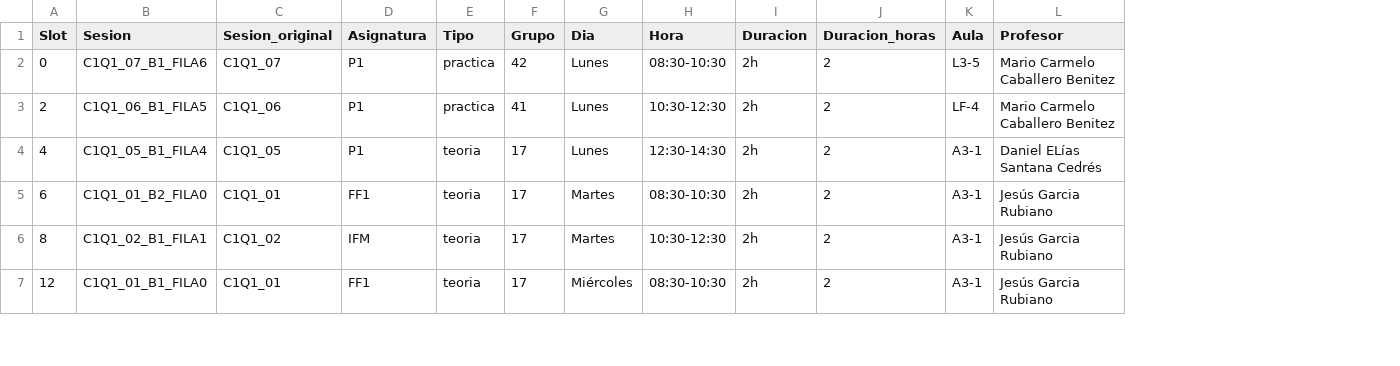
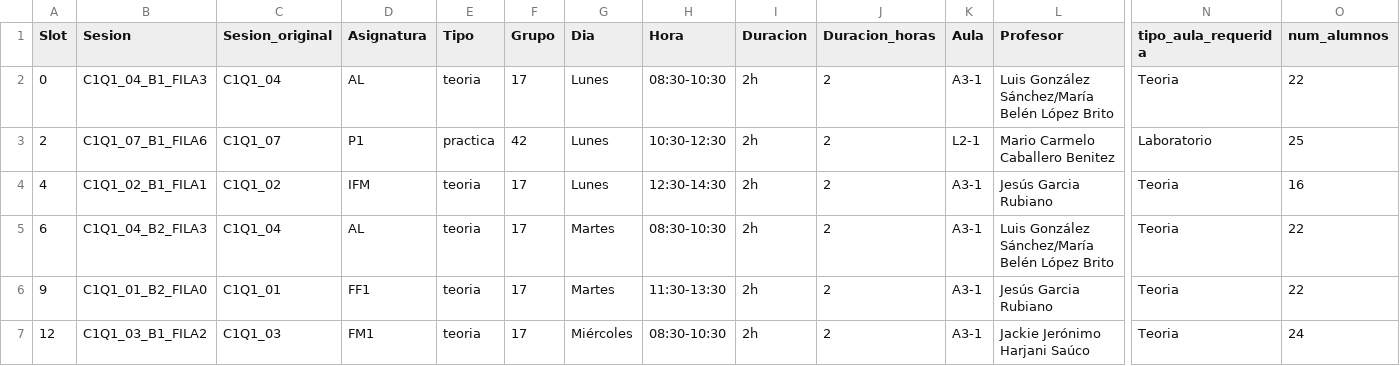
Before and after one commit to inestorres102/ProyectoOH, a CSV file: resultados/horario_1GIFM_1cuatri_recocido.csv, drawn as a sheet; only a part is shown, gaps mark what is left out; the diff covers the shown part only; the diff names each change by its address in the sheet, - before the commit and + after, or states it on an @@ line.

```diff
--- a/resultados/horario_1GIFM_1cuatri_recocido.csv
+++ b/resultados/horario_1GIFM_1cuatri_recocido.csv
+column N (tipo_aula_requerida), rows 2-7: Teoria | Laboratorio | Teoria | Teoria | Teoria | Teoria
+column O (num_alumnos), rows 2-7: 22 | 25 | 16 | 22 | 22 | 24
-B2 (Sesion): C1Q1_07_B1_FILA6
+B2 (Sesion): C1Q1_04_B1_FILA3
-C2 (Sesion_original): C1Q1_07
+C2 (Sesion_original): C1Q1_04
-D2 (Asignatura): P1
+D2 (Asignatura): AL
-E2 (Tipo): practica
+E2 (Tipo): teoria
-F2 (Grupo): 42
+F2 (Grupo): 17
-K2 (Aula): L3-5
+K2 (Aula): A3-1
-L2 (Profesor): Mario Carmelo Caballero Benitez
+L2 (Profesor): Luis González Sánchez/María Belén López Brito
-B3 (Sesion): C1Q1_06_B1_FILA5
+B3 (Sesion): C1Q1_07_B1_FILA6
-C3 (Sesion_original): C1Q1_06
+C3 (Sesion_original): C1Q1_07
-F3 (Grupo): 41
+F3 (Grupo): 42
-K3 (Aula): LF-4
+K3 (Aula): L2-1
-B4 (Sesion): C1Q1_05_B1_FILA4
+B4 (Sesion): C1Q1_02_B1_FILA1
-C4 (Sesion_original): C1Q1_05
+C4 (Sesion_original): C1Q1_02
-D4 (Asignatura): P1
+D4 (Asignatura): IFM
-L4 (Profesor): Daniel ELías Santana Cedrés
+L4 (Profesor): Jesús Garcia Rubiano
-B5 (Sesion): C1Q1_01_B2_FILA0
+B5 (Sesion): C1Q1_04_B2_FILA3
-C5 (Sesion_original): C1Q1_01
+C5 (Sesion_original): C1Q1_04
-D5 (Asignatura): FF1
+D5 (Asignatura): AL
-L5 (Profesor): Jesús Garcia Rubiano
+L5 (Profesor): Luis González Sánchez/María Belén López Brito
-A6 (Slot): 8
+A6 (Slot): 9
-B6 (Sesion): C1Q1_02_B1_FILA1
+B6 (Sesion): C1Q1_01_B2_FILA0
-C6 (Sesion_original): C1Q1_02
+C6 (Sesion_original): C1Q1_01
-D6 (Asignatura): IFM
+D6 (Asignatura): FF1
-H6 (Hora): 10:30-12:30
+H6 (Hora): 11:30-13:30
-B7 (Sesion): C1Q1_01_B1_FILA0
+B7 (Sesion): C1Q1_03_B1_FILA2
-C7 (Sesion_original): C1Q1_01
+C7 (Sesion_original): C1Q1_03
-D7 (Asignatura): FF1
+D7 (Asignatura): FM1
-L7 (Profesor): Jesús Garcia Rubiano
+L7 (Profesor): Jackie Jerónimo Harjani Saúco
```
Also changed, not shown: 1 added row, 1 removed row and 17 edited cells elsewhere in this file, resultados/horario_2GIFM_1cuatri_recocido.csv, resultados/horario_2GIFM_2cuatri_recocido.csv, 42 other files.
